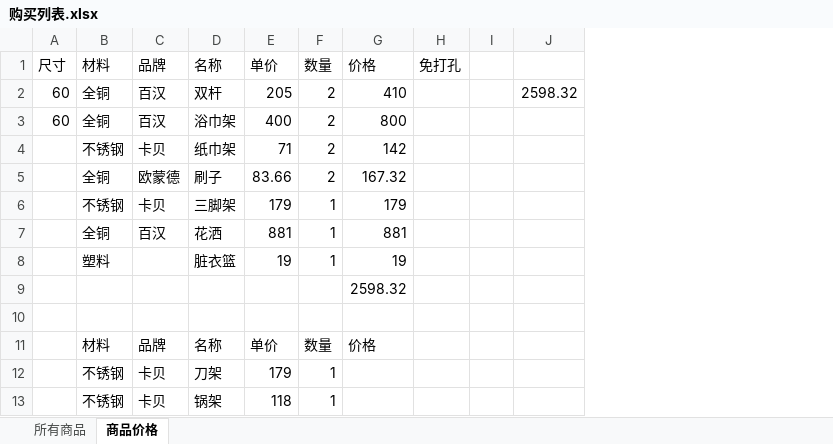
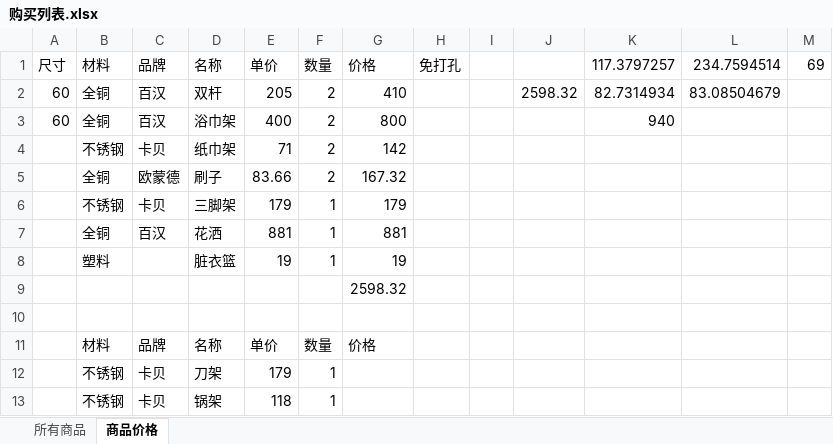
Before and after one commit to ifeelingsNow/MyHouse, an Excel workbook: 购买列表.xlsx, sheet 商品价格, drawn as a sheet; values as stored, in another font and other column widths than the file's, no borders; table styles not drawn; the diff names each change by its address in the sheet, - before the commit and + after, or states it on an @@ line.

```diff
--- a/购买列表.xlsx (sheet 商品价格)
+++ b/购买列表.xlsx (sheet 商品价格)
+column K, rows 1-3: 117.3797257 | 82.7314934 | 940
+column L, rows 1-2: 234.7594514 | 83.08504679
+column M, row 1: 69
```
Also changed, not shown: sheet 所有商品, 2 other files.
